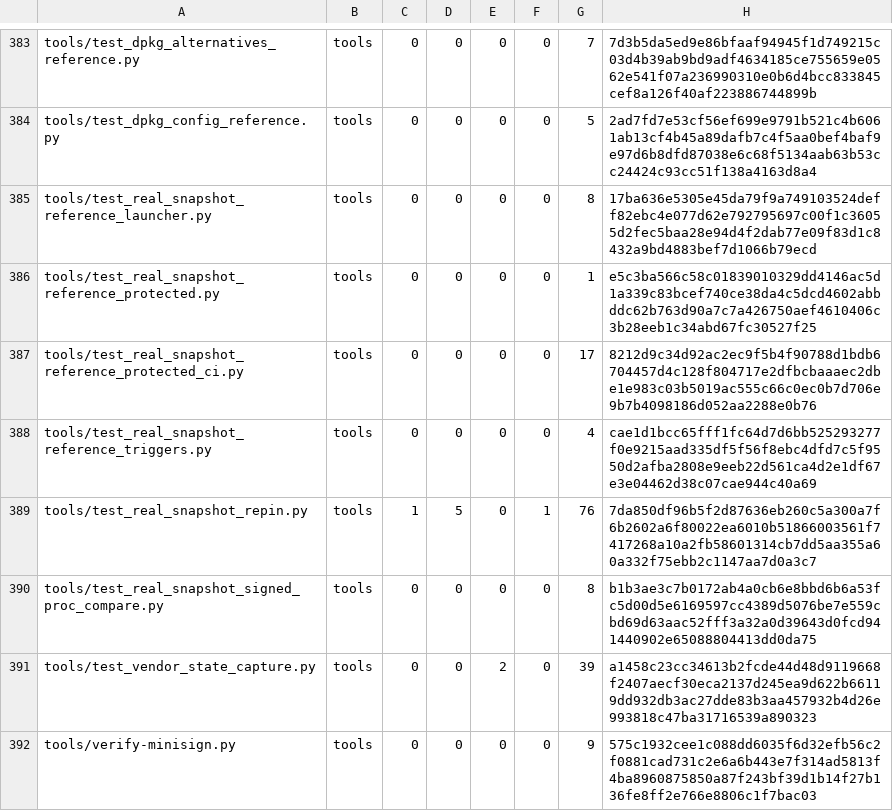
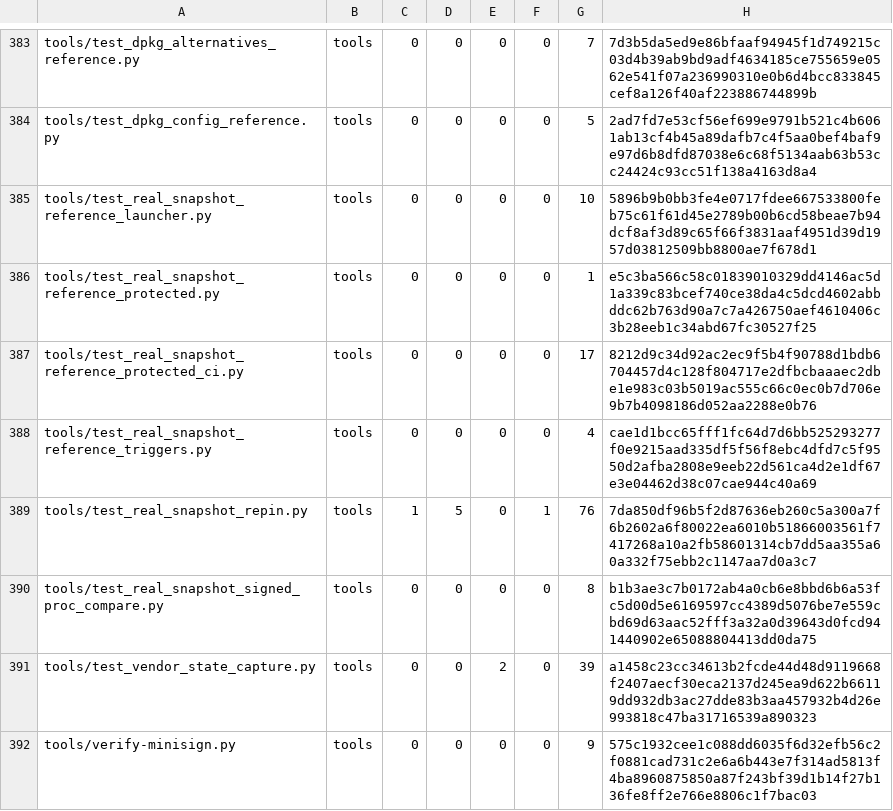
Before and after one commit to cataggar/debz, a TSV file: security/digest-inventory-v1.tsv, drawn as a sheet; only a part is shown, gaps mark what is left out.

```diff
--- a/security/digest-inventory-v1.tsv
+++ b/security/digest-inventory-v1.tsv
@@ -384,3 +384,3 @@ tools/test_dpkg_alternatives_reference.py	tools	0	0	0	0	7	7d3b5da5ed9e86bfaaf949
 tools/test_dpkg_config_reference.py	tools	0	0	0	0	5	2ad7fd7e53cf56ef699e9791b521c4b6061ab13cf4b45a89dafb7c4f5aa0bef4baf9e97d6b8dfd87038e6c68f5134aab63b53cc24424c93cc51f138a4163d8a4
-tools/test_real_snapshot_reference_launcher.py	tools	0	0	0	0	8	17ba636e5305e45da79f9a749103524deff82ebc4e077d62e792795697c00f1c36055d2fec5baa28e94d4f2dab77e09f83d1c8432a9bd4883bef7d1066b79ecd
+tools/test_real_snapshot_reference_launcher.py	tools	0	0	0	0	10	5896b9b0bb3fe4e0717fdee667533800feb75c61f61d45e2789b00b6cd58beae7b94dcf8af3d89c65f66f3831aaf4951d39d1957d03812509bb8800ae7f678d1
 tools/test_real_snapshot_reference_protected.py	tools	0	0	0	0	1	e5c3ba566c58c01839010329dd4146ac5d1a339c83bcef740ce38da4c5dcd4602abbddc62b763d90a7c7a426750aef4610406c3b28eeb1c34abd67fc30527f25
```
Also changed, not shown: 9 other files.
